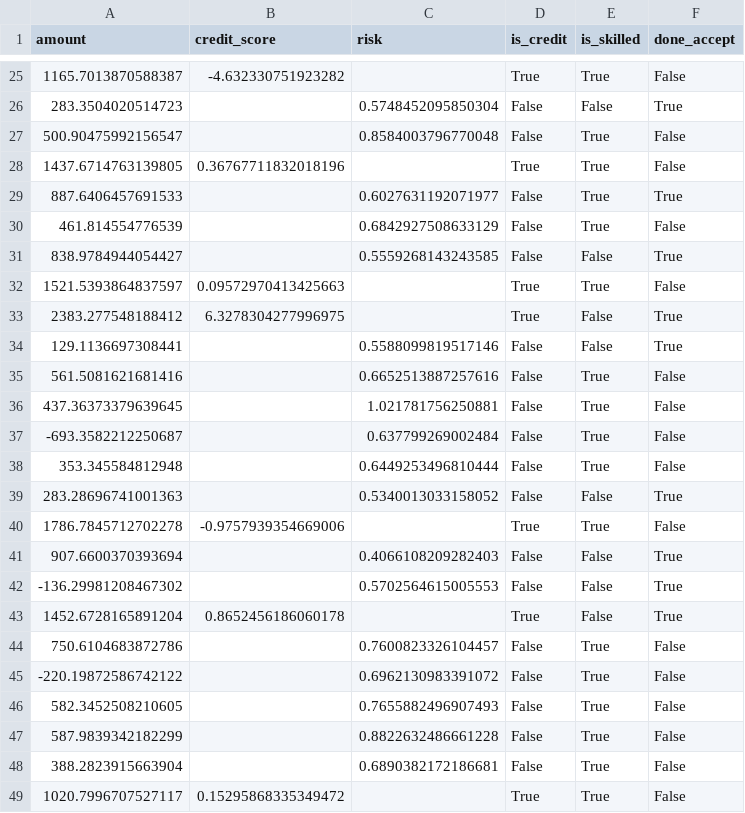
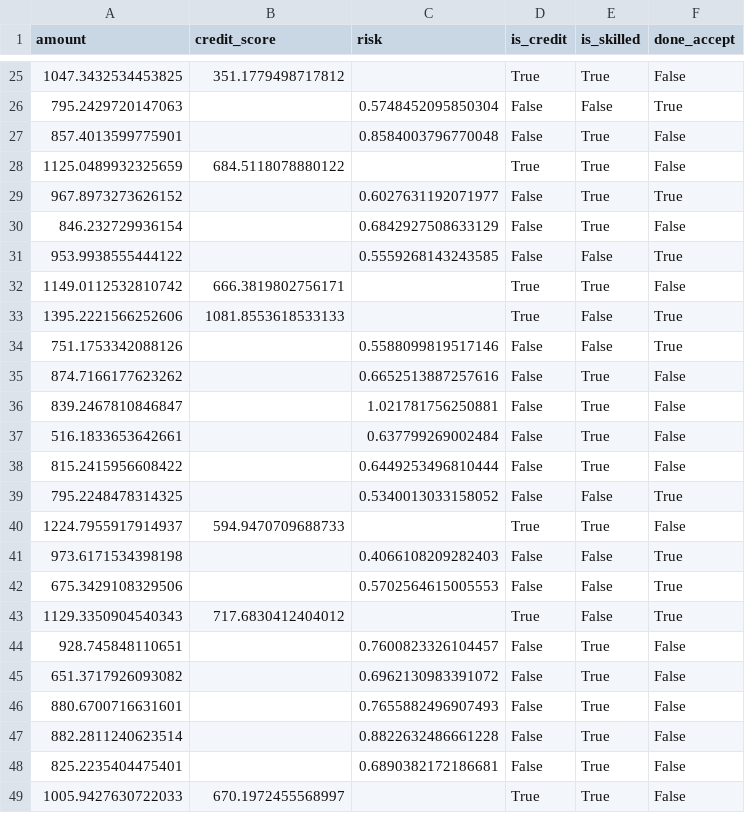
Before and after one commit to ishkin/SAX, a CSV file: PMAI2022/data_sample.csv, drawn as a sheet; only a part is shown, gaps mark what is left out; the diff covers the shown part only.

```diff
--- a/PMAI2022/data_sample.csv
+++ b/PMAI2022/data_sample.csv
@@ -25,25 +25,25 @@ amount,credit_score,risk,is_credit,is_skilled,done_accept
-1165.7013870588387,-4.632330751923282,,True,True,False
-283.3504020514723,,0.5748452095850304,False,False,True
-500.90475992156547,,0.8584003796770048,False,True,False
-1437.6714763139805,0.36767711832018196,,True,True,False
-887.6406457691533,,0.6027631192071977,False,True,True
-461.814554776539,,0.6842927508633129,False,True,False
-838.9784944054427,,0.5559268143243585,False,False,True
-1521.5393864837597,0.09572970413425663,,True,True,False
-2383.277548188412,6.3278304277996975,,True,False,True
-129.1136697308441,,0.5588099819517146,False,False,True
-561.5081621681416,,0.6652513887257616,False,True,False
-437.36373379639645,,1.021781756250881,False,True,False
--693.3582212250687,,0.637799269002484,False,True,False
-353.345584812948,,0.6449253496810444,False,True,False
-283.28696741001363,,0.5340013033158052,False,False,True
-1786.7845712702278,-0.9757939354669006,,True,True,False
-907.6600370393694,,0.4066108209282403,False,False,True
--136.29981208467302,,0.5702564615005553,False,False,True
-1452.6728165891204,0.8652456186060178,,True,False,True
-750.6104683872786,,0.7600823326104457,False,True,False
--220.19872586742122,,0.6962130983391072,False,True,False
-582.3452508210605,,0.7655882496907493,False,True,False
-587.9839342182299,,0.8822632486661228,False,True,False
-388.2823915663904,,0.6890382172186681,False,True,False
-1020.7996707527117,0.15295868335349472,,True,True,False
+1047.3432534453825,351.1779498717812,,True,True,False
+795.2429720147063,,0.5748452095850304,False,False,True
+857.4013599775901,,0.8584003796770048,False,True,False
+1125.0489932325659,684.5118078880122,,True,True,False
+967.8973273626152,,0.6027631192071977,False,True,True
+846.232729936154,,0.6842927508633129,False,True,False
+953.9938555444122,,0.5559268143243585,False,False,True
+1149.0112532810742,666.3819802756171,,True,True,False
+1395.2221566252606,1081.8553618533133,,True,False,True
+751.1753342088126,,0.5588099819517146,False,False,True
+874.7166177623262,,0.6652513887257616,False,True,False
+839.2467810846847,,1.021781756250881,False,True,False
+516.1833653642661,,0.637799269002484,False,True,False
+815.2415956608422,,0.6449253496810444,False,True,False
+795.2248478314325,,0.5340013033158052,False,False,True
+1224.7955917914937,594.9470709688733,,True,True,False
+973.6171534398198,,0.4066108209282403,False,False,True
+675.3429108329506,,0.5702564615005553,False,False,True
+1129.3350904540343,717.6830412404012,,True,False,True
+928.745848110651,,0.7600823326104457,False,True,False
+651.3717926093082,,0.6962130983391072,False,True,False
+880.6700716631601,,0.7655882496907493,False,True,False
+882.2811240623514,,0.8822632486661228,False,True,False
+825.2235404475401,,0.6890382172186681,False,True,False
+1005.9427630722033,670.1972455568997,,True,True,False
```
Also changed, not shown: 111 edited cells elsewhere in this file.
